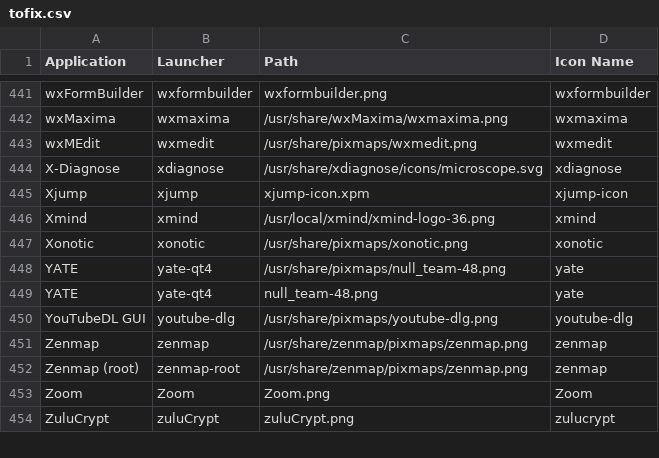
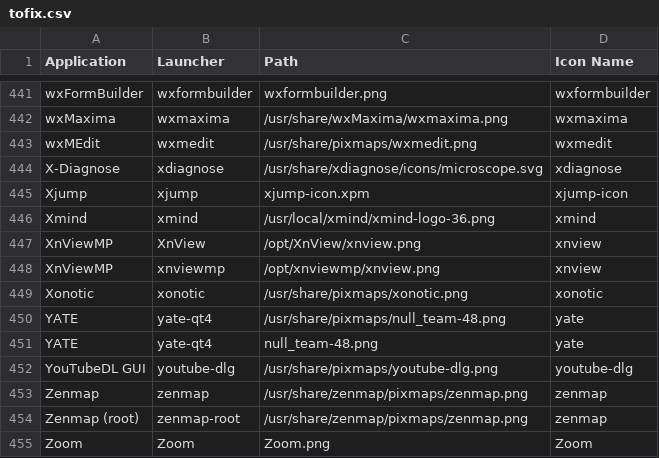
Before and after one commit to Foggalong/hardcode-fixer, a CSV file: tofix.csv, drawn as a sheet; only a part is shown, gaps mark what is left out; the shorter side is filled out with more unchanged rows; the diff names each change by its address in the sheet, - before the commit and + after, or states it on an @@ line.

Commit message:
add XnViewMP support
support Debian/Arch .desktop file

```diff
--- a/tofix.csv
+++ b/tofix.csv
+row 447: XnViewMP | XnView | /opt/XnView/xnview.png | xnview
+row 448: XnViewMP | xnviewmp | /opt/xnviewmp/xnview.png | xnview
```
